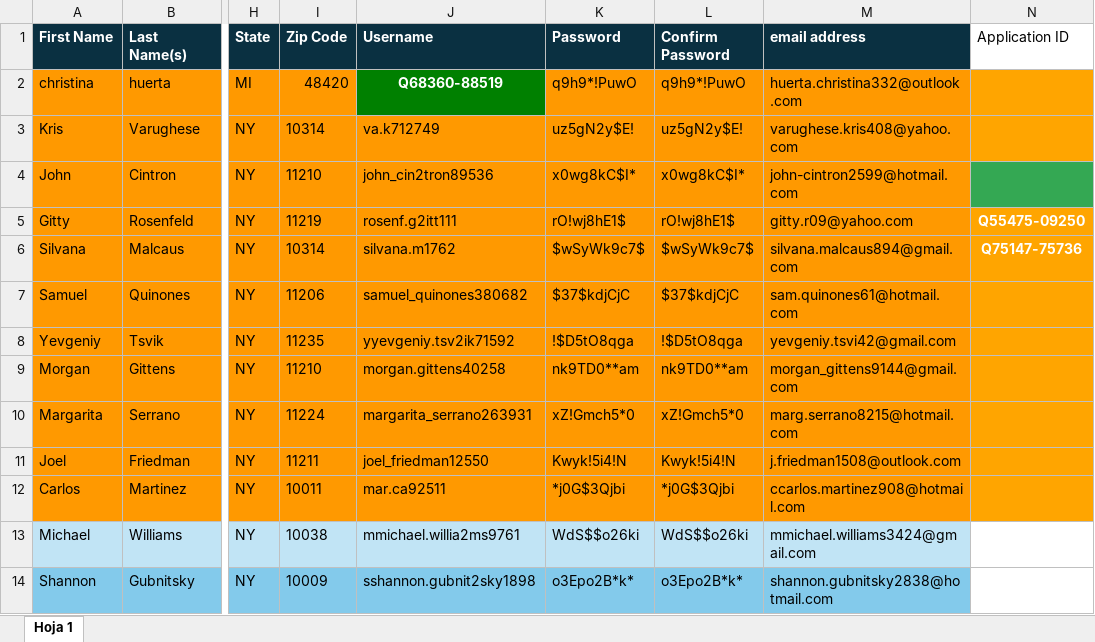
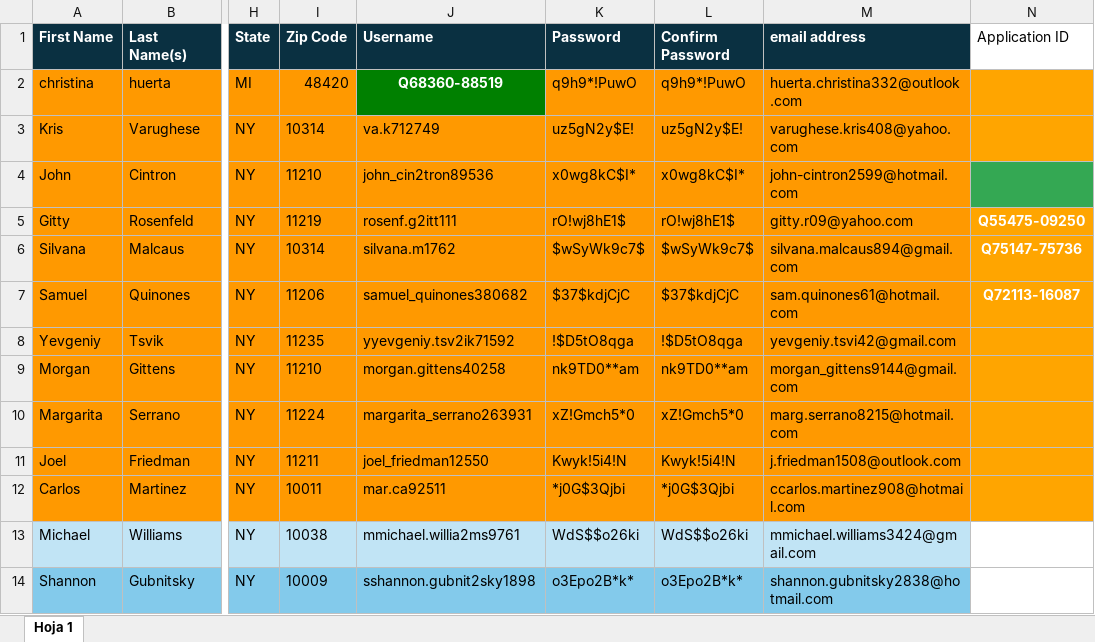
Before and after one commit to vittoriocostantini/bot-will, an Excel workbook: src/pages/data/Datos.xlsx, sheet Hoja 1, drawn as a sheet; only a part is shown, gaps mark what is left out; values as stored, in another font and other column widths than the file's, no borders; the diff names each change by its address in the sheet, - before the commit and + after, or states it on an @@ line.

```diff
--- a/src/pages/data/Datos.xlsx (sheet Hoja 1)
+++ b/src/pages/data/Datos.xlsx (sheet Hoja 1)
-N7 (Application ID): (empty)
+N7 (Application ID): Q72113-16087
```
Also changed, not shown: 1 other file.
